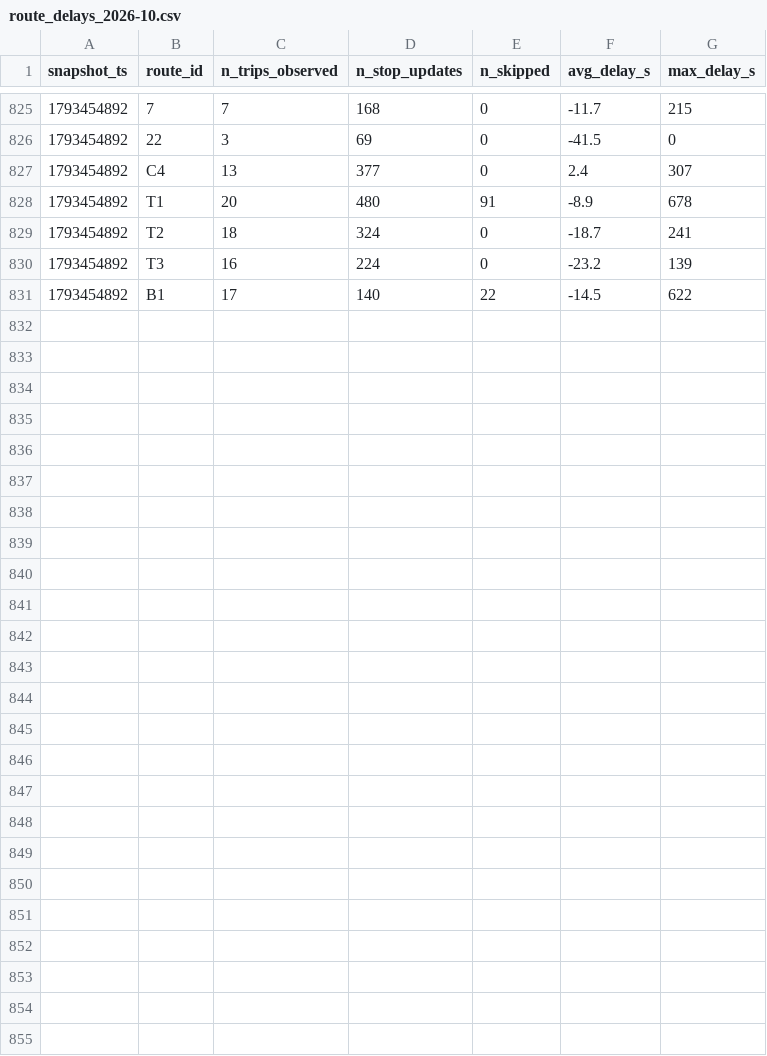
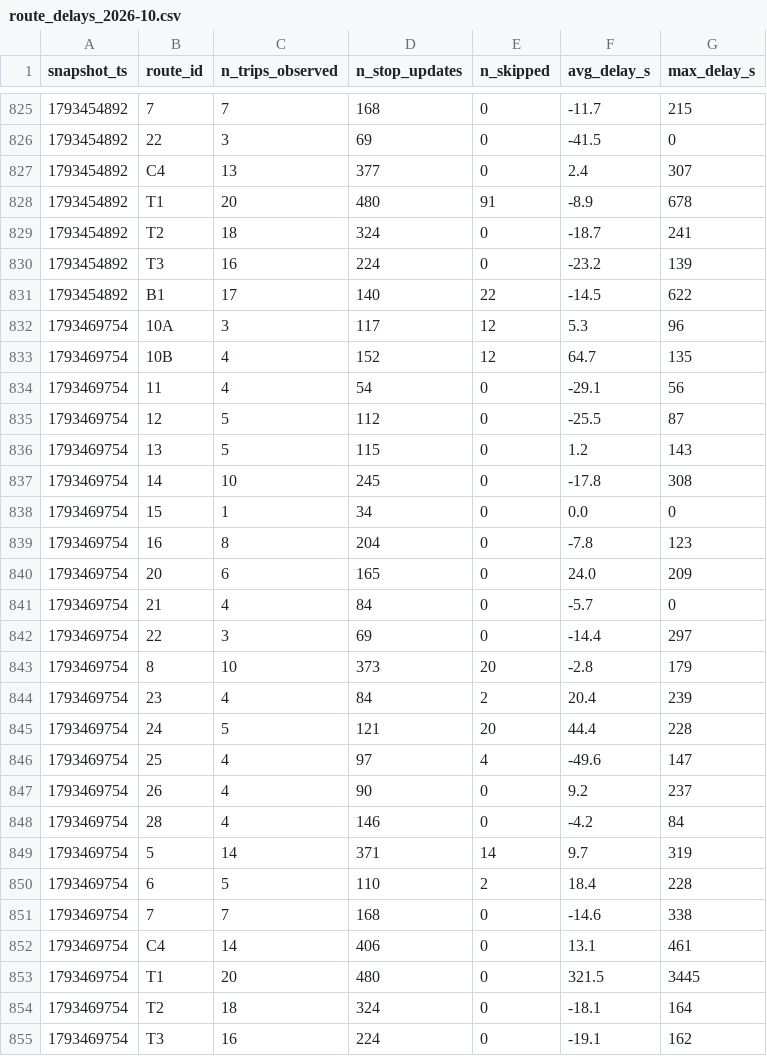
Before and after one commit to OumaimaBrahmi22/smart-mobility-lemans, a CSV file: data/history/route_delays_2026-10.csv, drawn as a sheet; only a part is shown, gaps mark what is left out.

```diff
--- a/data/history/route_delays_2026-10.csv
+++ b/data/history/route_delays_2026-10.csv
@@ -831 +831,25 @@ snapshot_ts,route_id,n_trips_observed,n_stop_updates,n_skipped,avg_delay_s,max_d
 1793454892,B1,17,140,22,-14.5,622
+1793469754,10A,3,117,12,5.3,96
+1793469754,10B,4,152,12,64.7,135
+1793469754,11,4,54,0,-29.1,56
+1793469754,12,5,112,0,-25.5,87
+1793469754,13,5,115,0,1.2,143
+1793469754,14,10,245,0,-17.8,308
+1793469754,15,1,34,0,0.0,0
+1793469754,16,8,204,0,-7.8,123
+1793469754,20,6,165,0,24.0,209
+1793469754,21,4,84,0,-5.7,0
+1793469754,22,3,69,0,-14.4,297
+1793469754,8,10,373,20,-2.8,179
+1793469754,23,4,84,2,20.4,239
+1793469754,24,5,121,20,44.4,228
+1793469754,25,4,97,4,-49.6,147
+1793469754,26,4,90,0,9.2,237
+1793469754,28,4,146,0,-4.2,84
+1793469754,5,14,371,14,9.7,319
+1793469754,6,5,110,2,18.4,228
+1793469754,7,7,168,0,-14.6,338
+1793469754,C4,14,406,0,13.1,461
+1793469754,T1,20,480,0,321.5,3445
+1793469754,T2,18,324,0,-18.1,164
+1793469754,T3,16,224,0,-19.1,162
```
Also changed, not shown: 1 other file.
